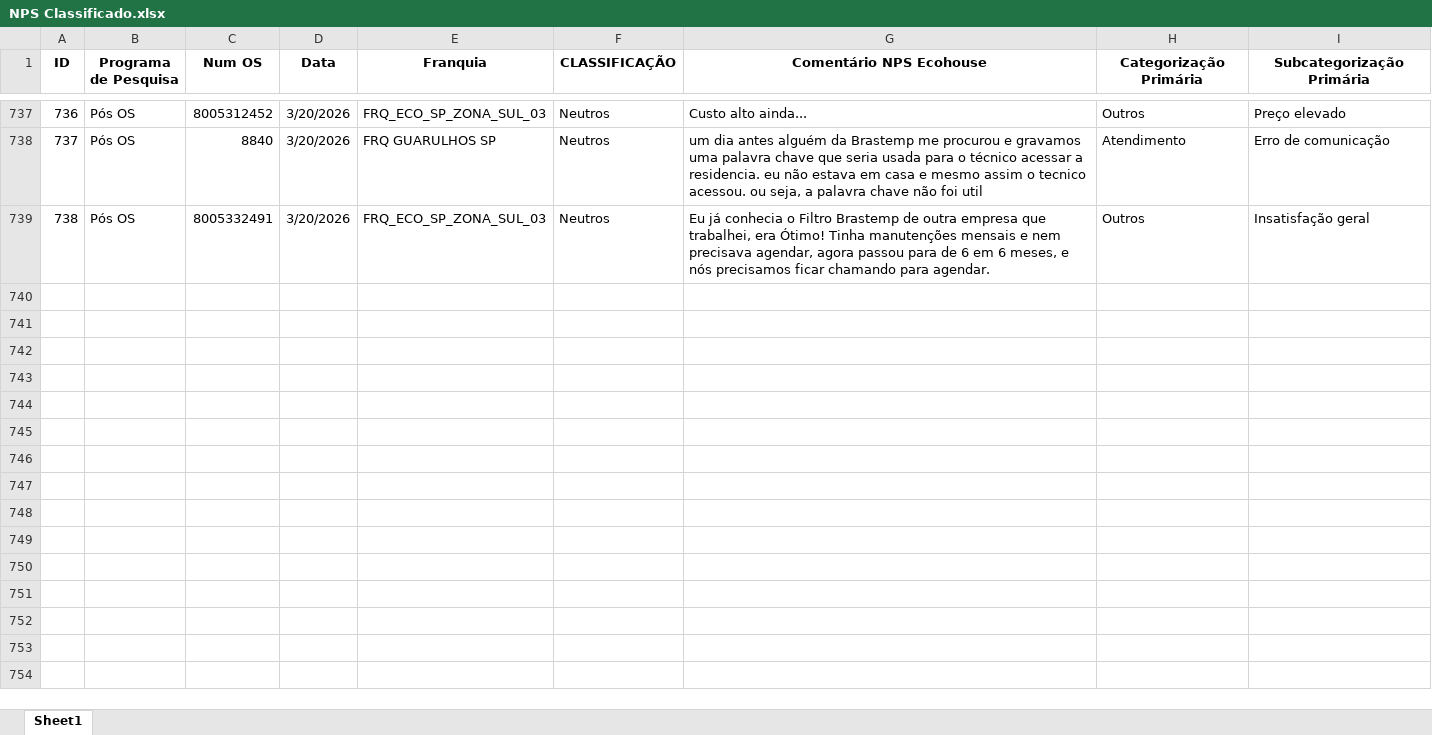
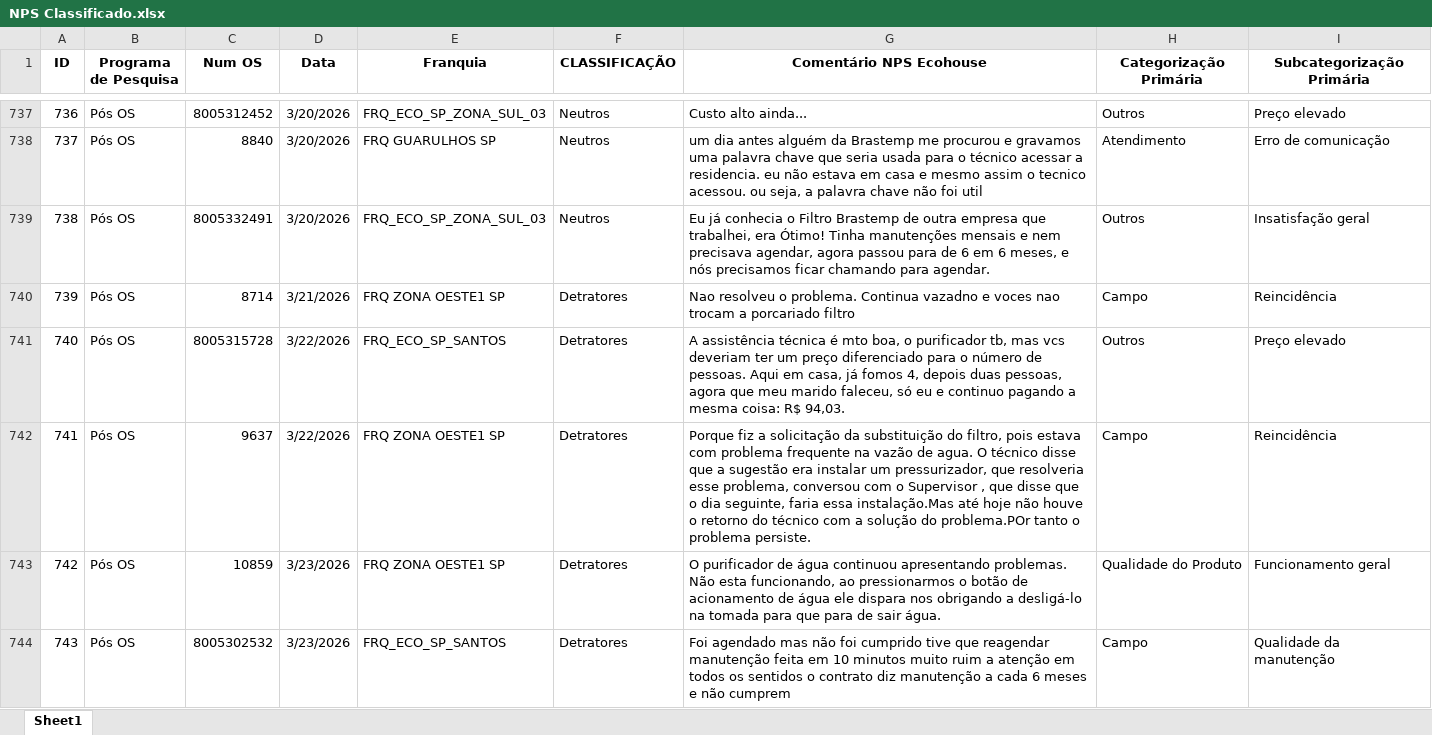
Before and after one commit to eduardacjr/NPSMedalliaequaltricsculligan, an Excel workbook: NPS Classificado.xlsx, sheet Sheet1, drawn as a sheet; only a part is shown, gaps mark what is left out; values as stored, in another font and other column widths than the file's, no borders; the diff covers the shown part only; the diff names each change by its address in the sheet, - before the commit and + after, or states it on an @@ line.

```diff
--- a/NPS Classificado.xlsx (sheet Sheet1)
+++ b/NPS Classificado.xlsx (sheet Sheet1)
+row 740: 739 | Pós OS | 8714 | 3/21/2026 | FRQ ZONA OESTE1 SP | Detratores | Nao resolveu o problema. Continua vazadno e voces nao trocam a porcariado filtro | Campo | Reincidência
+row 741: 740 | Pós OS | 8005315728 | 3/22/2026 | FRQ_ECO_SP_SANTOS | Detratores | A assistência técnica é mto boa, o purificador tb, mas vcs deveriam ter um preço diferenciado para o número de pessoas. Aqui em casa, já fomos 4, depois duas pessoas, agora que meu marido faleceu, só eu e continuo pagando a mesma coisa: R$ 94,03. | Outros | Preço elevado
+row 742: 741 | Pós OS | 9637 | 3/22/2026 | FRQ ZONA OESTE1 SP | Detratores | Porque fiz a solicitação da substituição do filtro, pois estava com problema frequente na vazão de agua. O técnico disse que a sugestão era instalar um pressurizador, que resolveria esse problema, conversou com o Supervisor , que disse que o dia seguinte, faria essa instalação.Mas até hoje não houve o retorno do técnico com a solução do problema.POr tanto o problema persiste. | Campo | Reincidência
+row 743: 742 | Pós OS | 10859 | 3/23/2026 | FRQ ZONA OESTE1 SP | Detratores | O purificador de água continuou apresentando problemas. Não esta funcionando, ao pressionarmos o botão de acionamento de água ele dispara nos obrigando a desligá-lo na tomada para que para de sair água. | Qualidade do Produto | Funcionamento geral
+row 744: 743 | Pós OS | 8005302532 | 3/23/2026 | FRQ_ECO_SP_SANTOS | Detratores | Foi agendado mas não foi cumprido tive que reagendar manutenção feita em 10 minutos muito ruim a atenção em todos os sentidos o contrato diz manutenção a cada 6 meses e não cumprem | Campo | Qualidade da manutenção
```
Also changed, not shown: 39 added rows and 1 edited cell elsewhere in this sheet, 2 other files.
